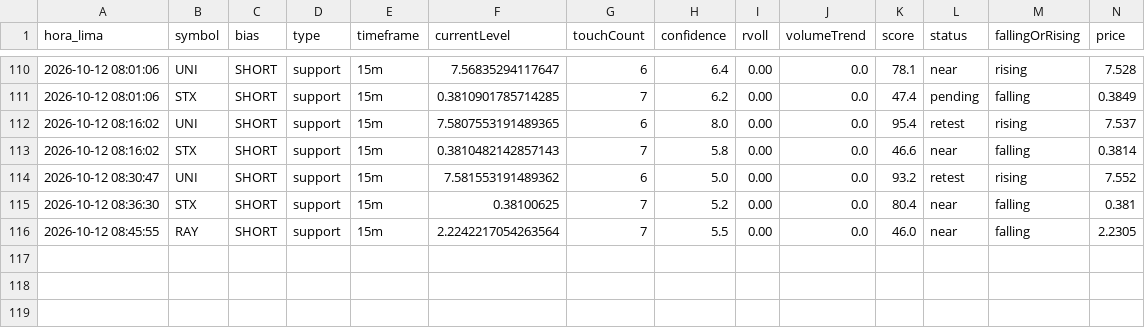
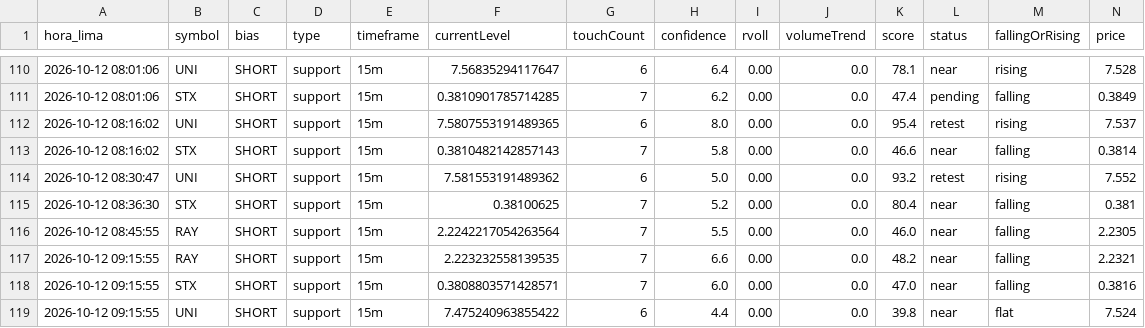
Before and after one commit to Interpage188/interpage, a CSV file: data/multi_tf_coinbeaconB.csv, drawn as a sheet; only a part is shown, gaps mark what is left out; rows hold the shown columns only; the diff names each change by its address in the sheet, - before the commit and + after, or states it on an @@ line.

```diff
--- a/data/multi_tf_coinbeaconB.csv
+++ b/data/multi_tf_coinbeaconB.csv
+row 117: 2026-10-12 09:15:55 | RAY | SHORT | support | 15m | 2.223232558139535 | 7 | 6.6 | 0.00 | 0.0 | 48.2 | near | falling | 2.2321
+row 118: 2026-10-12 09:15:55 | STX | SHORT | support | 15m | 0.3808803571428571 | 7 | 6.0 | 0.00 | 0.0 | 47.0 | near | falling | 0.3816
+row 119: 2026-10-12 09:15:55 | UNI | SHORT | support | 15m | 7.475240963855422 | 6 | 4.4 | 0.00 | 0.0 | 39.8 | near | flat | 7.524
```
Also changed, not shown: data/diagnostico_filtros_B.csv, 1 other file.
